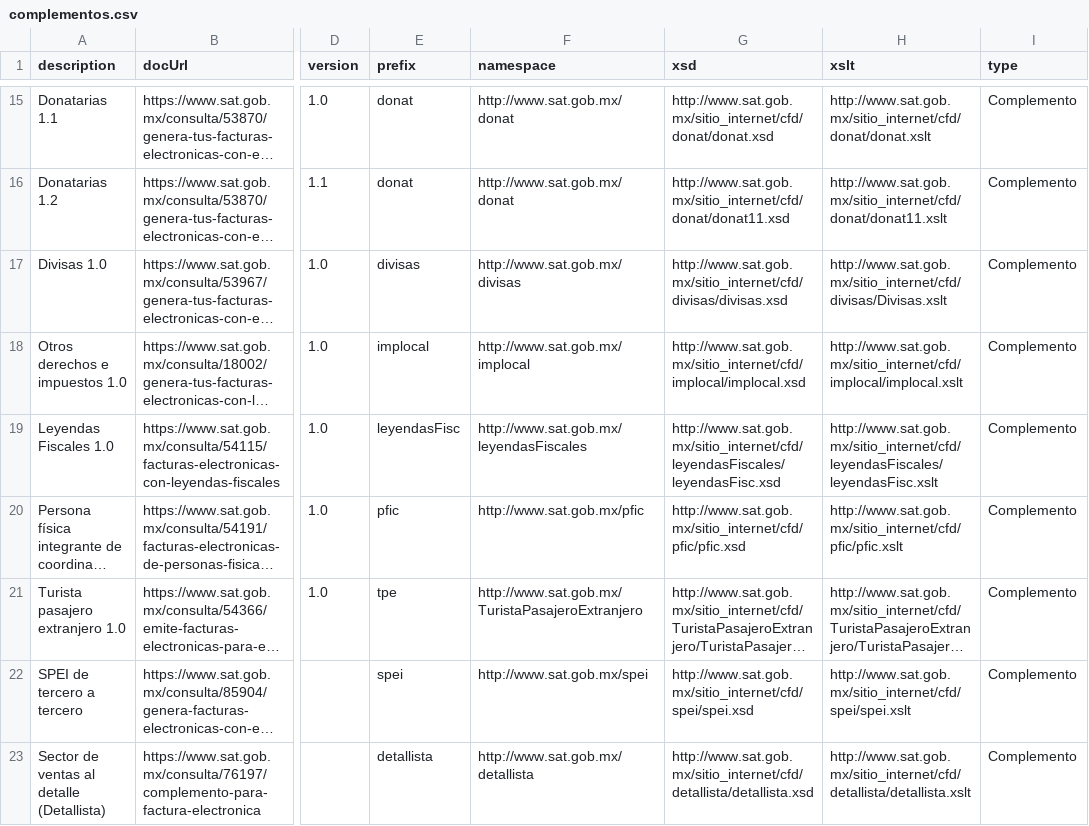
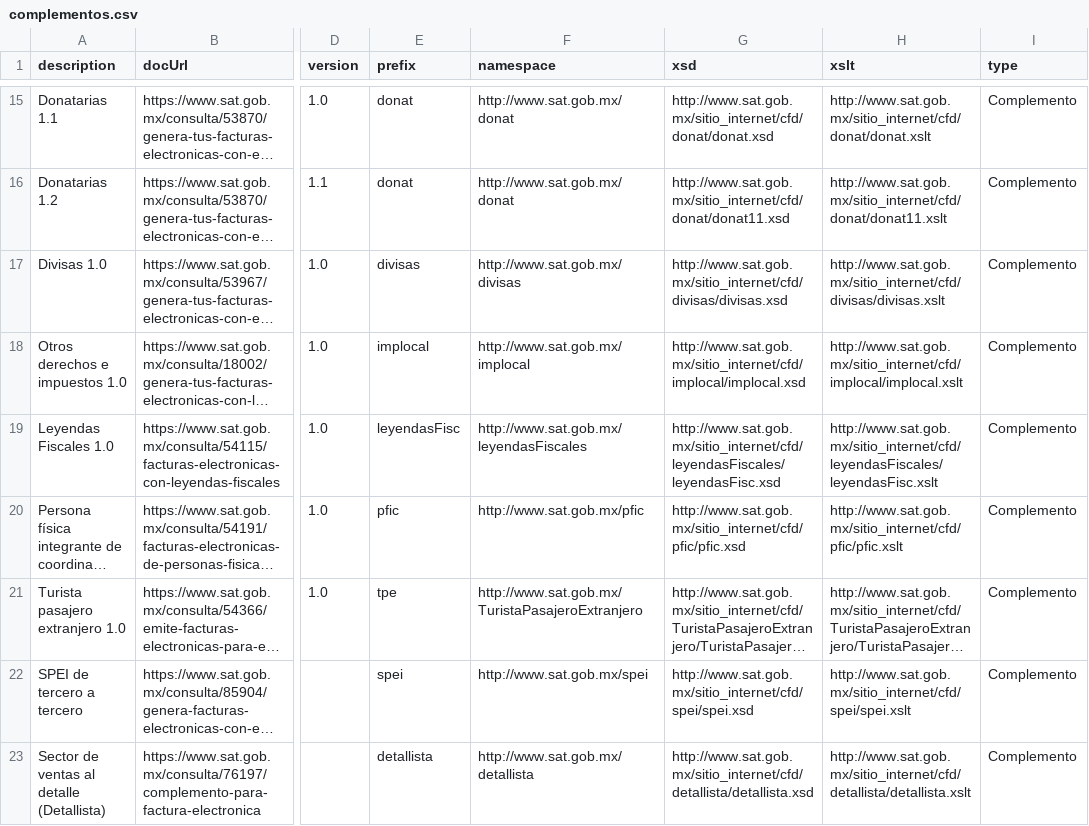
Before and after one commit to phpcfdi/sat-ns-registry, a CSV file: source/complementos.csv, drawn as a sheet; only a part is shown, gaps mark what is left out; long unchanged cells end in …; the diff names each change by its address in the sheet, - before the commit and + after, or states it on an @@ line.

Commit message:
Corrección Divisas 1.0, archivo XSLT.
Según el archivo "Documentos técnicos del complemento Divisas"
en <https://www.sat.gob.mx/cs/Satellite?blobcol=urldata&blobkey=id&blobtable=MungoBlobs&blobwhere=1461174736281&ssbinary=true>
la dirección es <http://www.sat.gob.mx/sitio_internet/cfd/divisas/divisas.xslt>
con el nombre del archivo en minúsculas y no `Divisas.xslt`.

```diff
--- a/source/complementos.csv
+++ b/source/complementos.csv
-H17 (xslt): http://www.sat.gob.mx/sitio_internet/cfd/divisas/Divisas.xslt
+H17 (xslt): http://www.sat.gob.mx/sitio_internet/cfd/divisas/divisas.xslt
```
Also changed, not shown: 1 other file.
